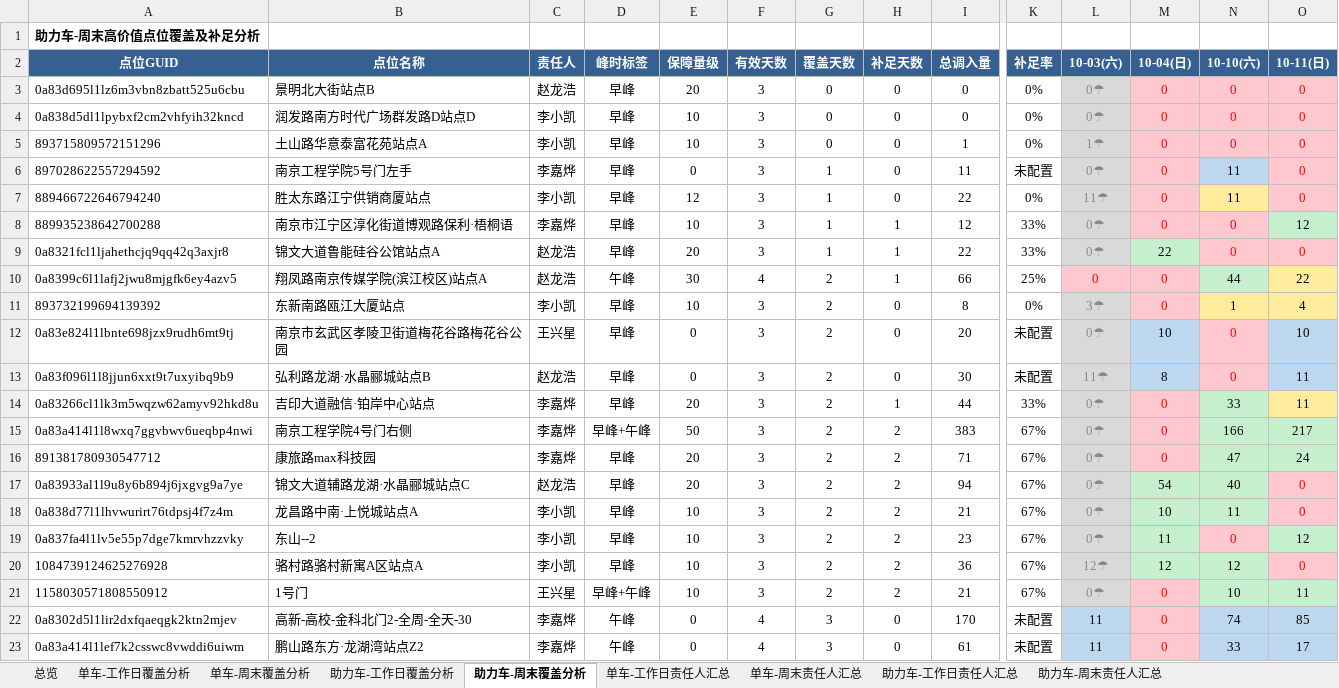
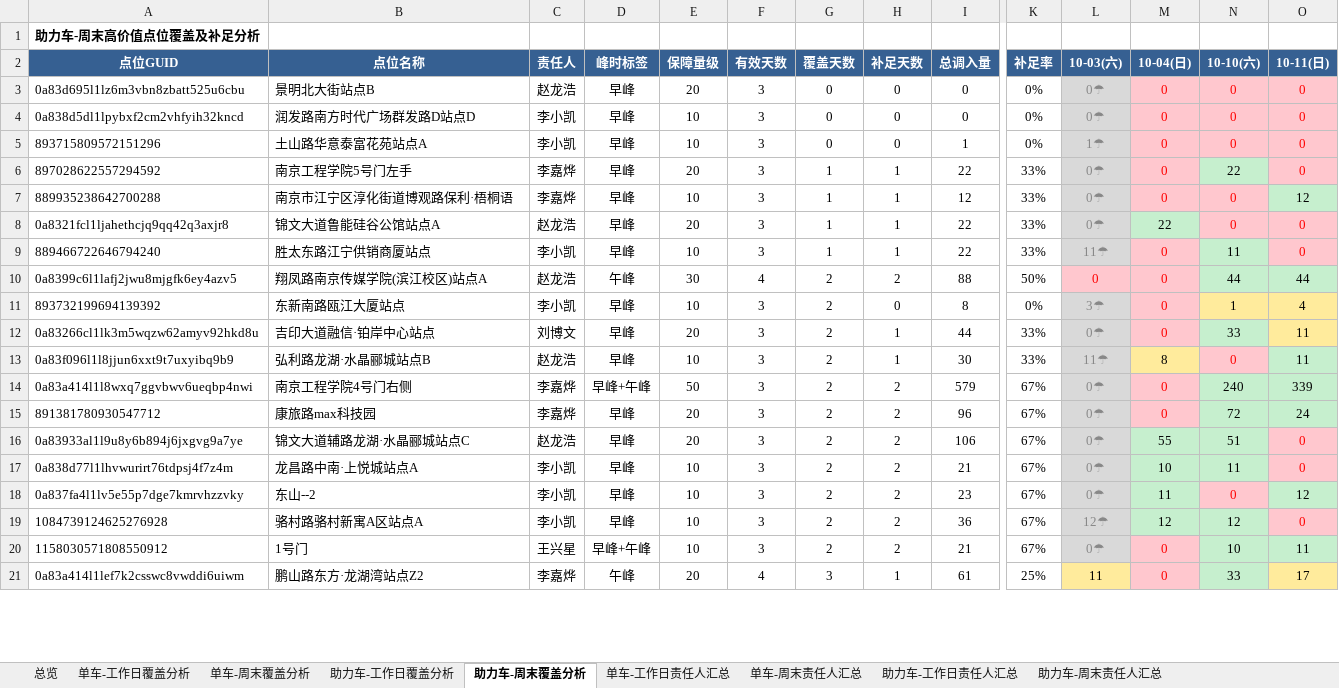
Before and after one commit to Zoey-1214/daily-report, an Excel workbook: coverage.xlsx, sheet 助力车-周末覆盖分析, drawn as a sheet; only a part is shown, gaps mark what is left out; values as stored, in another font and other column widths than the file's, no borders; removed rows and columns are numbered as before the commit, all else as after; rows hold the shown columns only; the diff covers the shown part only; the diff names each change by its address in the sheet, - before the commit and + after, or states it on an @@ line.

```diff
--- a/coverage.xlsx (sheet 助力车-周末覆盖分析)
+++ b/coverage.xlsx (sheet 助力车-周末覆盖分析)
-E6 (保障量级): 0
+E6 (保障量级): 20
-H6 (补足天数): 0
+H6 (补足天数): 1
-I6 (总调入量): 11
+I6 (总调入量): 22
-K6 (补足率): 未配置
+K6 (补足率): 33%
-N6 (10-10(六)): 11
+N6 (10-10(六)): 22
-N6 fill: #BDD7EE
+N6 fill: #C6EFCE
-row 7: 889466722646794240 | 胜太东路江宁供销商厦站点 | 李小凯 | 早峰 | 12 | 3 | 1 | 0 | 22 | 0% | 11☂ | 0 | 11 | 0
+row 9: 889466722646794240 | 胜太东路江宁供销商厦站点 | 李小凯 | 早峰 | 10 | 3 | 1 | 1 | 22 | 33% | 11☂ | 0 | 11 | 0
-H10 (补足天数): 1
+H10 (补足天数): 2
-I10 (总调入量): 66
+I10 (总调入量): 88
-K10 (补足率): 25%
+K10 (补足率): 50%
-O10 (10-11(日)): 22
+O10 (10-11(日)): 44
-O10 fill: #FFEB9C
+O10 fill: #C6EFCE
-row 12: 0a83e824l1lbnte698jzx9rudh6mt9tj | 南京市玄武区孝陵卫街道梅花谷路梅花谷公园 | 王兴星 | 早峰 | 0 | 3 | 2 | 0 | 20 | 未配置 | 0☂ | 10 | 0 | 10
-row 13: 0a83f096l1l8jjun6xxt9t7uxyibq9b9 | 弘利路龙湖·水晶郦城站点B | 赵龙浩 | 早峰 | 0 | 3 | 2 | 0 | 30 | 未配置 | 11☂ | 8 | 0 | 11
-C12 (责任人): 李嘉烨
+C12 (责任人): 刘博文
+row 13: 0a83f096l1l8jjun6xxt9t7uxyibq9b9 | 弘利路龙湖·水晶郦城站点B | 赵龙浩 | 早峰 | 10 | 3 | 2 | 1 | 30 | 33% | 11☂ | 8 | 0 | 11
-I14 (总调入量): 383
+I14 (总调入量): 579
-N14 (10-10(六)): 166
+N14 (10-10(六)): 240
-O14 (10-11(日)): 217
+O14 (10-11(日)): 339
-I15 (总调入量): 71
+I15 (总调入量): 96
-N15 (10-10(六)): 47
+N15 (10-10(六)): 72
-I16 (总调入量): 94
+I16 (总调入量): 106
-M16 (10-04(日)): 54
+M16 (10-04(日)): 55
-N16 (10-10(六)): 40
+N16 (10-10(六)): 51
-row 22: 0a8302d5l1lir2dxfqaeqgk2ktn2mjev | 高新-高校-金科北门2-全周-全天-30 | 李嘉烨 | 午峰 | 0 | 4 | 3 | 0 | 170 | 未配置 | 11 | 0 | 74 | 85
-E21 (保障量级): 0
+E21 (保障量级): 20
-H21 (补足天数): 0
+H21 (补足天数): 1
-K21 (补足率): 未配置
+K21 (补足率): 25%
-L21 fill: #BDD7EE
+L21 fill: #FFEB9C
-N21 fill: #BDD7EE
+N21 fill: #C6EFCE
-O21 fill: #BDD7EE
+O21 fill: #FFEB9C
```
Also changed, not shown: 9 added rows, 7 removed rows and 43 edited cells elsewhere in this sheet, sheet 助力车-工作日覆盖分析, sheet 单车-工作日覆盖分析, sheet 单车-周末覆盖分析, sheet 单车-工作日责任人汇总, sheet 助力车-工作日责任人汇总, sheet 助力车-周末责任人汇总, 2 more sheets.
